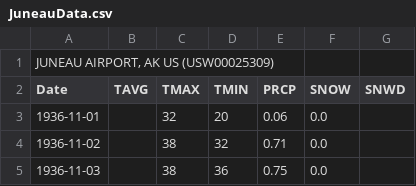
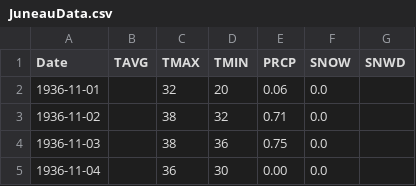
Before and after one commit to jasonjennings37/AlaskaTemperatures, a CSV file: JuneauData.csv, drawn as a sheet; only a part is shown; the shorter side is filled out with more unchanged rows.

```diff
--- a/JuneauData.csv
+++ b/JuneauData.csv
@@ -1,2 +1 @@
-"JUNEAU AIRPORT, AK US (USW00025309)"
 Date,TAVG,TMAX,TMIN,PRCP,SNOW,SNWD
```
Also changed, not shown: FairbanksData.csv, HelmutData.csv, 2 other files.
